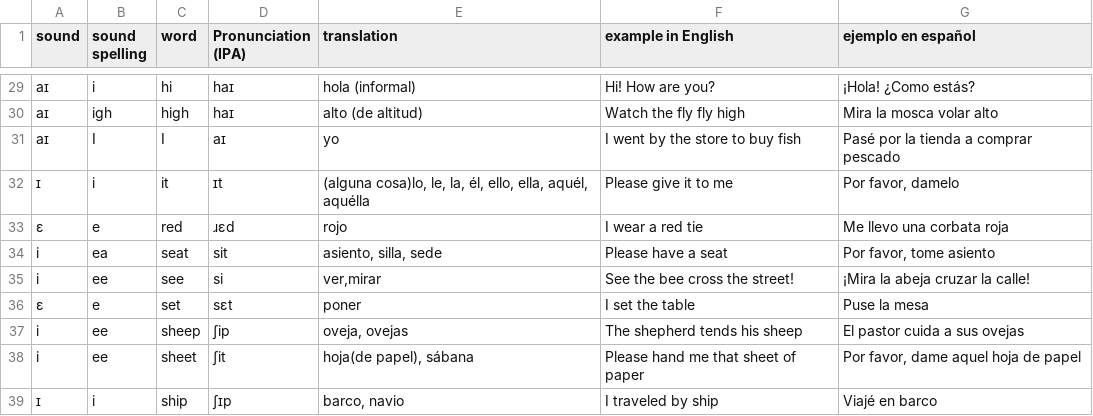
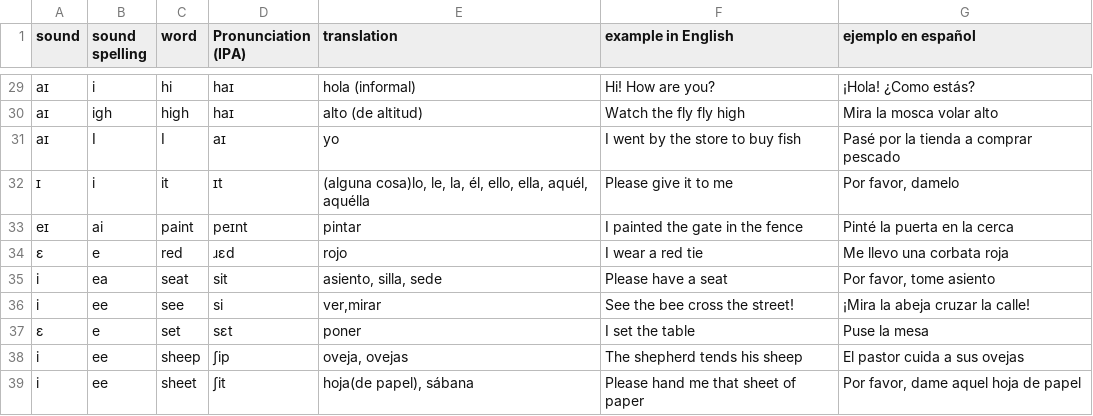
Before and after one commit to molecules/English_Spanish_Dictionary, a TSV file: text_only/dictionary.tsv, drawn as a sheet; only a part is shown, gaps mark what is left out; the shorter side is filled out with more unchanged rows; the diff names each change by its address in the sheet, - before the commit and + after, or states it on an @@ line.

Commit message:
add \"paint\"

```diff
--- a/text_only/dictionary.tsv
+++ b/text_only/dictionary.tsv
+row 33: eɪ | ai | paint | peɪnt | pintar | I painted the gate in the fence | Pinté la puerta en la cerca
```
Also changed, not shown: text_only/pronunciation_dict.tsv, text_only/sound_dict.tsv, 6 other files.
